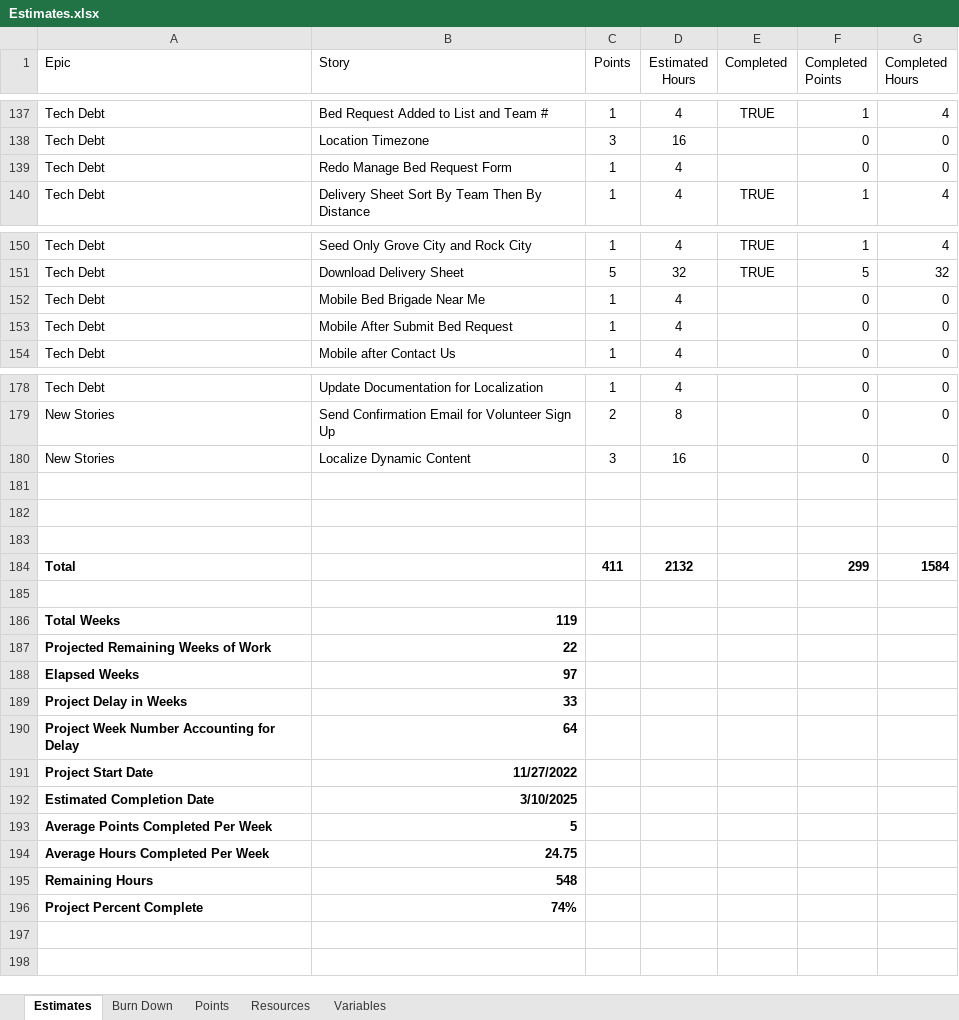
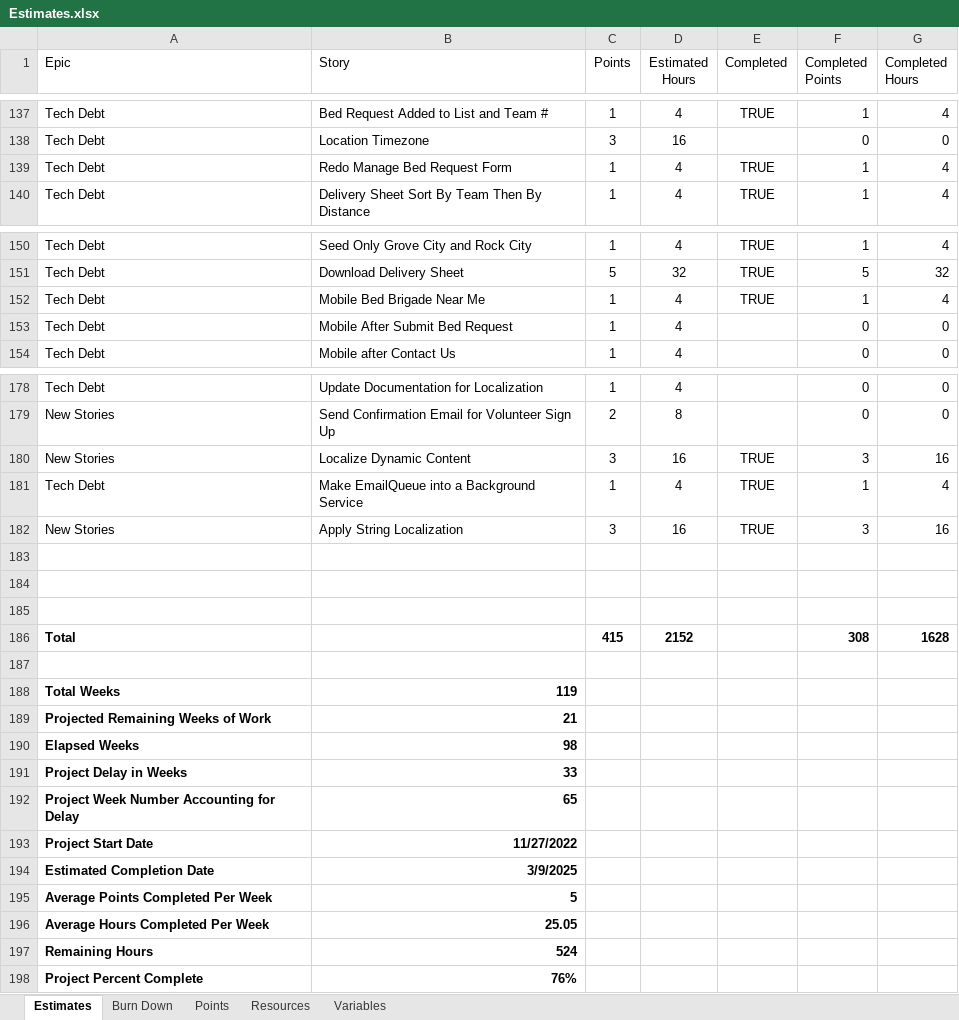
Before and after one commit to GregFinzer/BedBrigadeNational, an Excel workbook: Documentation/Design/Estimates.xlsx, sheet Estimates, drawn as a sheet; only a part is shown, gaps mark what is left out; values as stored, in another font and other column widths than the file's, no borders; table styles not drawn; removed rows and columns are numbered as before the commit, all else as after; the diff names each change by its address in the sheet, - before the commit and + after, or states it on an @@ line.

```diff
--- a/Documentation/Design/Estimates.xlsx (sheet Estimates)
+++ b/Documentation/Design/Estimates.xlsx (sheet Estimates)
-E139 (Completed): (empty)
+E139 (Completed): TRUE
-F139 (Completed Points): 0
+F139 (Completed Points): 1
-G139 (Completed Hours): 0
+G139 (Completed Hours): 4
-E152 (Completed): (empty)
+E152 (Completed): TRUE
-F152 (Completed Points): 0
+F152 (Completed Points): 1
-G152 (Completed Hours): 0
+G152 (Completed Hours): 4
-E180 (Completed): (empty)
+E180 (Completed): TRUE
-F180 (Completed Points): 0
+F180 (Completed Points): 3
-G180 (Completed Hours): 0
+G180 (Completed Hours): 16
+row 181: Tech Debt | Make EmailQueue into a Background Service | 1 | 4 | TRUE | 1 | 4
+row 182: New Stories | Apply String Localization | 3 | 16 | TRUE | 3 | 16
-row 184: Total |  | 411 | 2132 |  | 299 | 1584
+row 186: Total |  | 415 | 2152 |  | 308 | 1628
-B189 (Story): 22
+B189 (Story): 21
-B190 (Story): 97
+B190 (Story): 98
-B192 (Story): 64
+B192 (Story): 65
-B194 (Story): 3/10/2025
+B194 (Story): 3/9/2025
-B196 (Story): 24.75
+B196 (Story): 25.05
-B197 (Story): 548
+B197 (Story): 524
-B198 (Story): 74%
+B198 (Story): 76%
```
Also changed, not shown: sheet Burn Down, formulas that keep their value, charts or pictures, 2 other files.
